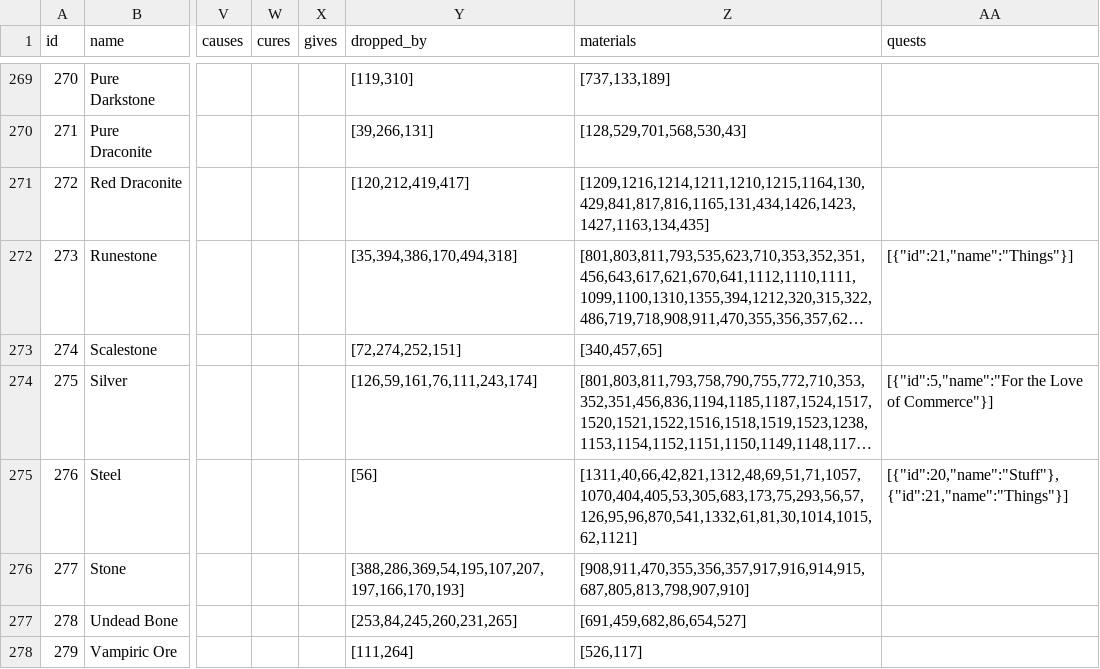
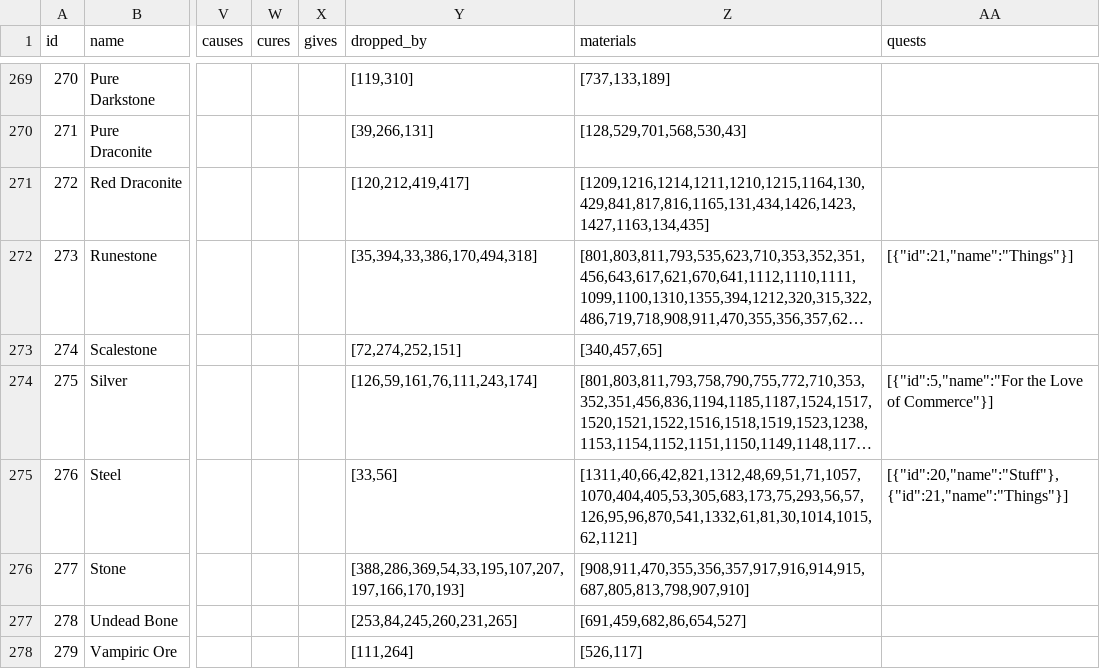
Before and after one commit to Rplus/orna-lookup, a CSV file: public/raw-data/item.json.csv, drawn as a sheet; only a part is shown, gaps mark what is left out; long unchanged cells end in …; the diff covers the shown part only; the diff names each change by its address in the sheet, - before the commit and + after, or states it on an @@ line.

Commit message:
update: item data

```diff
--- a/public/raw-data/item.json.csv
+++ b/public/raw-data/item.json.csv
-Y272 (dropped_by): [35,394,386,170,494,318]
+Y272 (dropped_by): [35,394,33,386,170,494,318]
-Y275 (dropped_by): [56]
+Y275 (dropped_by): [33,56]
-Y276 (dropped_by): [388,286,369,54,195,107,207,197,166,170,193]
+Y276 (dropped_by): [388,286,369,54,33,195,107,207,197,166,170,193]
```
Also changed, not shown: 1 added row and 42 edited cells elsewhere in this file, public/raw-data/item.lang.csv, 5 other files.
